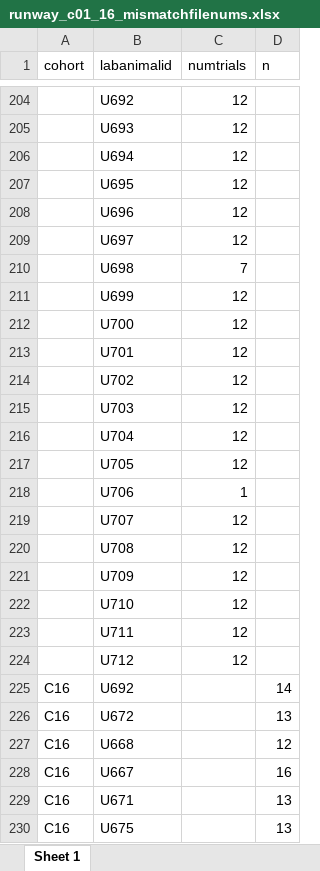
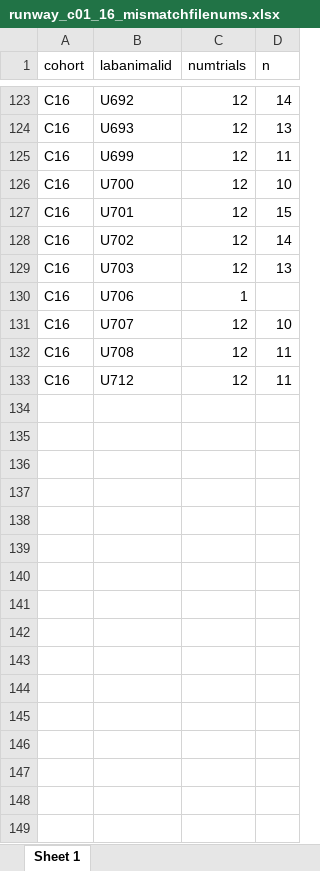
Before and after one commit to bonnfire/Jhou_U01DA044468, an Excel workbook: Bonnie's Codes/CREATE/runway_c01_16_mismatchfilenums.xlsx, sheet Sheet 1, drawn as a sheet; only a part is shown, gaps mark what is left out; values as stored, in another font and other column widths than the file's, no borders; removed rows and columns are numbered as before the commit, all else as after; the diff covers the shown part only; the diff names each change by its address in the sheet, - before the commit and + after, or states it on an @@ line.

```diff
--- a/Bonnie's Codes/CREATE/runway_c01_16_mismatchfilenums.xlsx (sheet Sheet 1)
+++ b/Bonnie's Codes/CREATE/runway_c01_16_mismatchfilenums.xlsx (sheet Sheet 1)
-A123:A124 (cohort): (empty)
+A123:A124 (cohort): C16
-D123 (n): (empty)
+D123 (n): 14
-D124 (n): (empty)
+D124 (n): 13
-row 206:  | U694 | 12
-row 207:  | U695 | 12
-row 208:  | U696 | 12
-row 209:  | U697 | 12
-row 210:  | U698 | 7
-A125:A129 (cohort): (empty)
+A125:A129 (cohort): C16
-D125 (n): (empty)
+D125 (n): 11
-D126 (n): (empty)
+D126 (n): 10
-D127 (n): (empty)
+D127 (n): 15
-D128 (n): (empty)
+D128 (n): 14
-D129 (n): (empty)
+D129 (n): 13
-row 216:  | U704 | 12
-row 217:  | U705 | 12
-A130:A132 (cohort): (empty)
+A130:A132 (cohort): C16
-D131 (n): (empty)
+D131 (n): 10
-D132 (n): (empty)
+D132 (n): 11
-row 221:  | U709 | 12
-row 222:  | U710 | 12
-row 223:  | U711 | 12
-A133 (cohort): (empty)
+A133 (cohort): C16
-D133 (n): (empty)
+D133 (n): 11
-row 225: C16 | U692 |  | 14
-row 226: C16 | U672 |  | 13
-row 227: C16 | U668 |  | 12
-row 228: C16 | U667 |  | 16
-row 229: C16 | U671 |  | 13
-row 230: C16 | U675 |  | 13
```
Also changed, not shown: 115 removed rows and 26 edited cells elsewhere in this sheet, Bonnie's Codes/CREATE/runway_c01_16_missingraw.xlsx, 9 other files.
